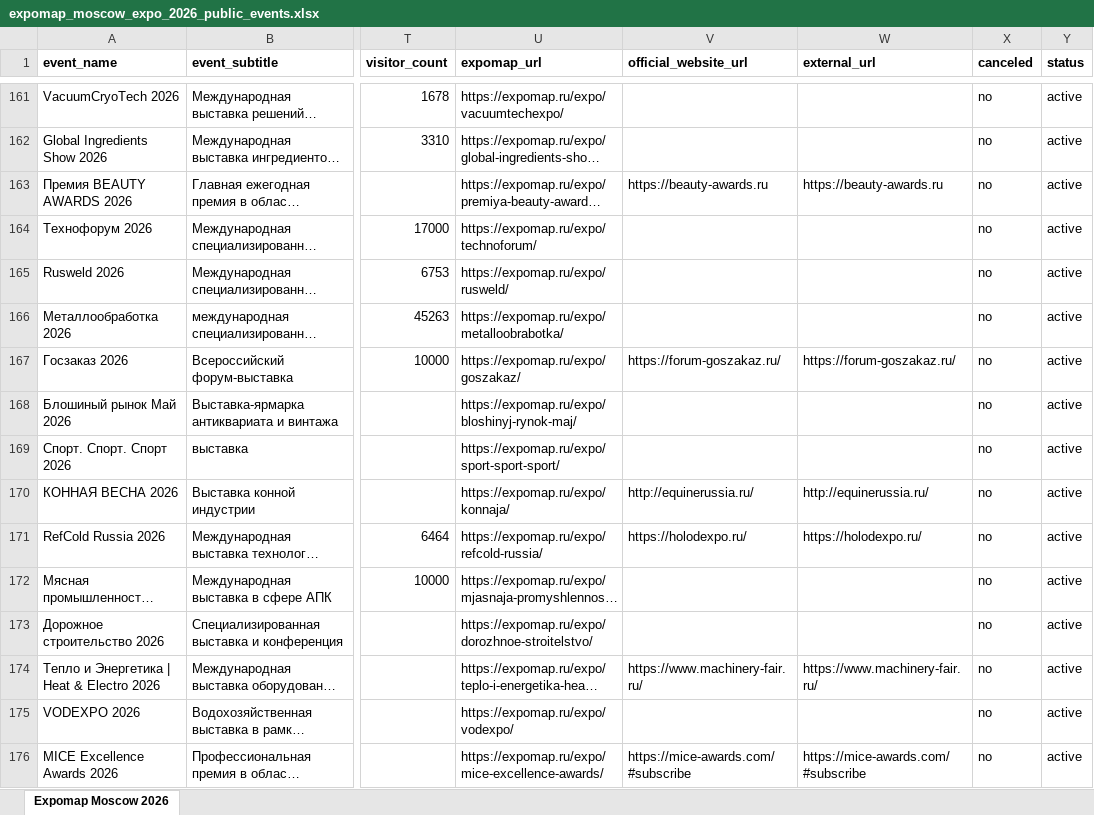
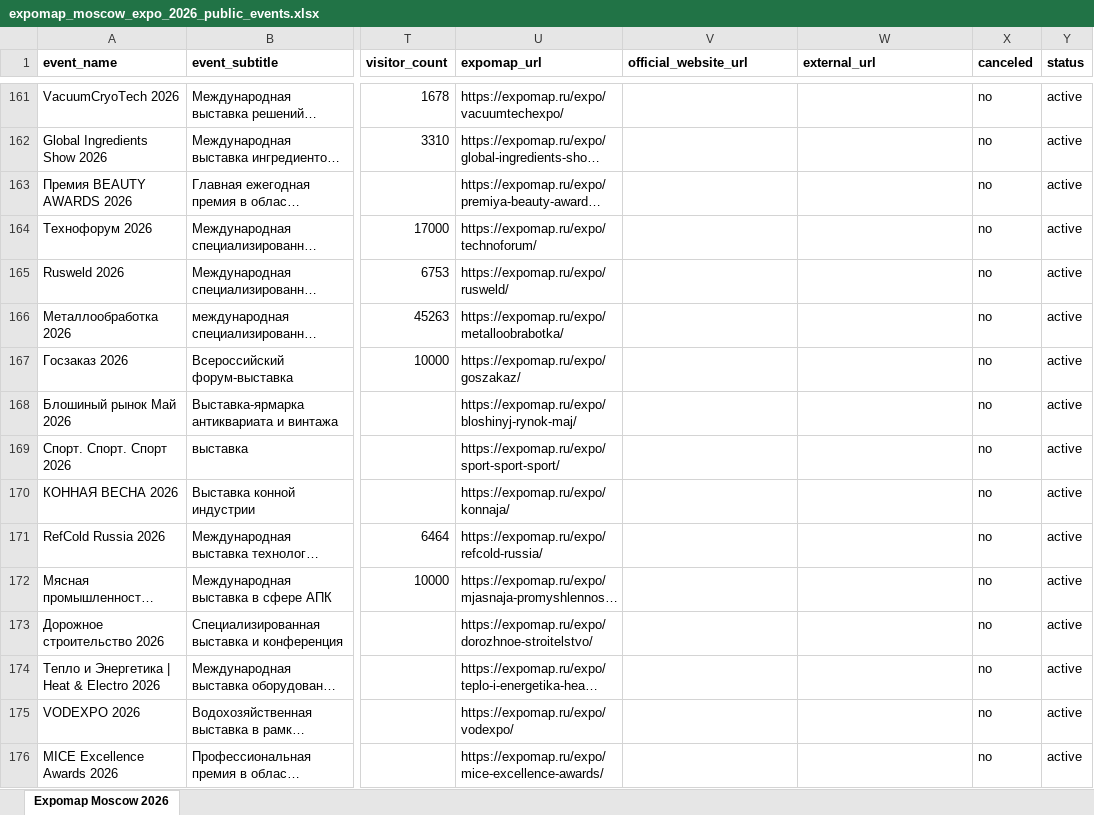
Before and after one commit to CryptoDiveX/vistavki-portal-preview, an Excel workbook: data/processed/expomap_portal/exports/expomap_moscow_expo_2026_public_events.xlsx, sheet Expomap Moscow 2026, drawn as a sheet; only a part is shown, gaps mark what is left out; long unchanged cells end in …; values as stored, in another font and other column widths than the file's, no borders; the diff covers the shown part only; the diff names each change by its address in the sheet, - before the commit and + after, or states it on an @@ line.

```diff
--- a/data/processed/expomap_portal/exports/expomap_moscow_expo_2026_public_events.xlsx (sheet Expomap Moscow 2026)
+++ b/data/processed/expomap_portal/exports/expomap_moscow_expo_2026_public_events.xlsx (sheet Expomap Moscow 2026)
-V163 (official_website_url): https://beauty-awards.ru
+V163 (official_website_url): (empty)
-W163 (external_url): https://beauty-awards.ru
+W163 (external_url): (empty)
-V167 (official_website_url): https://forum-goszakaz.ru/
+V167 (official_website_url): (empty)
-W167 (external_url): https://forum-goszakaz.ru/
+W167 (external_url): (empty)
-V170 (official_website_url): http://equinerussia.ru/
+V170 (official_website_url): (empty)
-W170 (external_url): http://equinerussia.ru/
+W170 (external_url): (empty)
-V171 (official_website_url): https://holodexpo.ru/
+V171 (official_website_url): (empty)
-W171 (external_url): https://holodexpo.ru/
+W171 (external_url): (empty)
-V174 (official_website_url): https://www.machinery-fair.ru/
+V174 (official_website_url): (empty)
-W174 (external_url): https://www.machinery-fair.ru/
+W174 (external_url): (empty)
-V176 (official_website_url): https://mice-awards.com/#subscribe
+V176 (official_website_url): (empty)
-W176 (external_url): https://mice-awards.com/#subscribe
+W176 (external_url): (empty)
```
Also changed, not shown: 286 edited cells elsewhere in this sheet, 20 other files.
